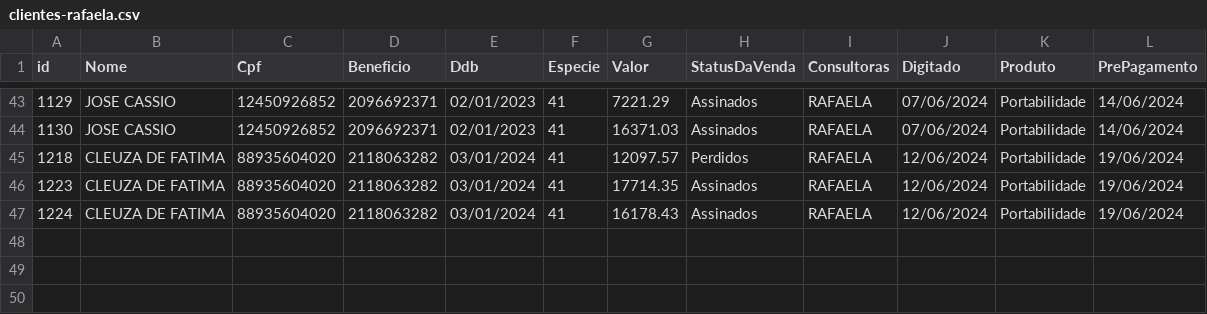
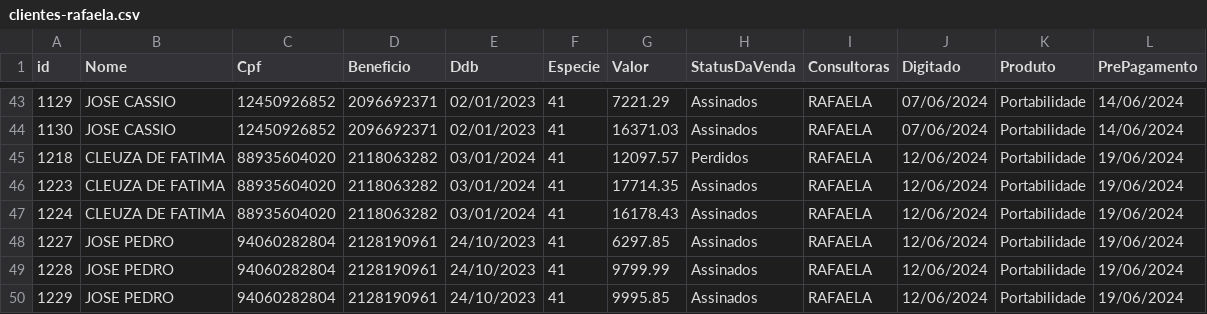
Before and after one commit to sousas2ds/clientes, a CSV file: clientes-rafaela.csv, drawn as a sheet; only a part is shown, gaps mark what is left out; the diff names each change by its address in the sheet, - before the commit and + after, or states it on an @@ line.

Commit message:
Atualizando clientes-rafaela.csv

```diff
--- a/clientes-rafaela.csv
+++ b/clientes-rafaela.csv
+row 48: 1227 | JOSE PEDRO | 94060282804 | 2128190961 | 24/10/2023 | 41 | 6297.85 | Assinados | RAFAELA | 12/06/2024 | Portabilidade | 19/06/2024
+row 49: 1228 | JOSE PEDRO | 94060282804 | 2128190961 | 24/10/2023 | 41 | 9799.99 | Assinados | RAFAELA | 12/06/2024 | Portabilidade | 19/06/2024
+row 50: 1229 | JOSE PEDRO | 94060282804 | 2128190961 | 24/10/2023 | 41 | 9995.85 | Assinados | RAFAELA | 12/06/2024 | Portabilidade | 19/06/2024
```
